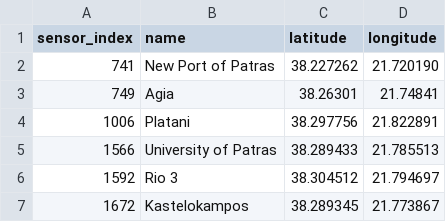
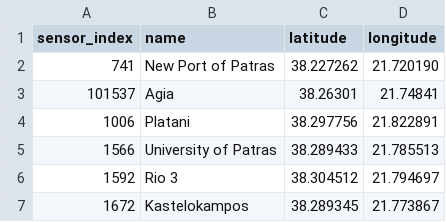
Before and after one commit to orestispanago/PatrasAir, a CSV file: sensors.csv, drawn as a sheet; only a part is shown.

Commit message:
Updated Agia sensor ID

```diff
--- a/sensors.csv
+++ b/sensors.csv
@@ -2,3 +2,3 @@ sensor_index,name,latitude,longitude
 741,New Port of Patras,38.227262,21.720190
-749,Agia,38.26301,21.74841
+101537,Agia,38.26301,21.74841
 1006,Platani,38.297756,21.822891
```
